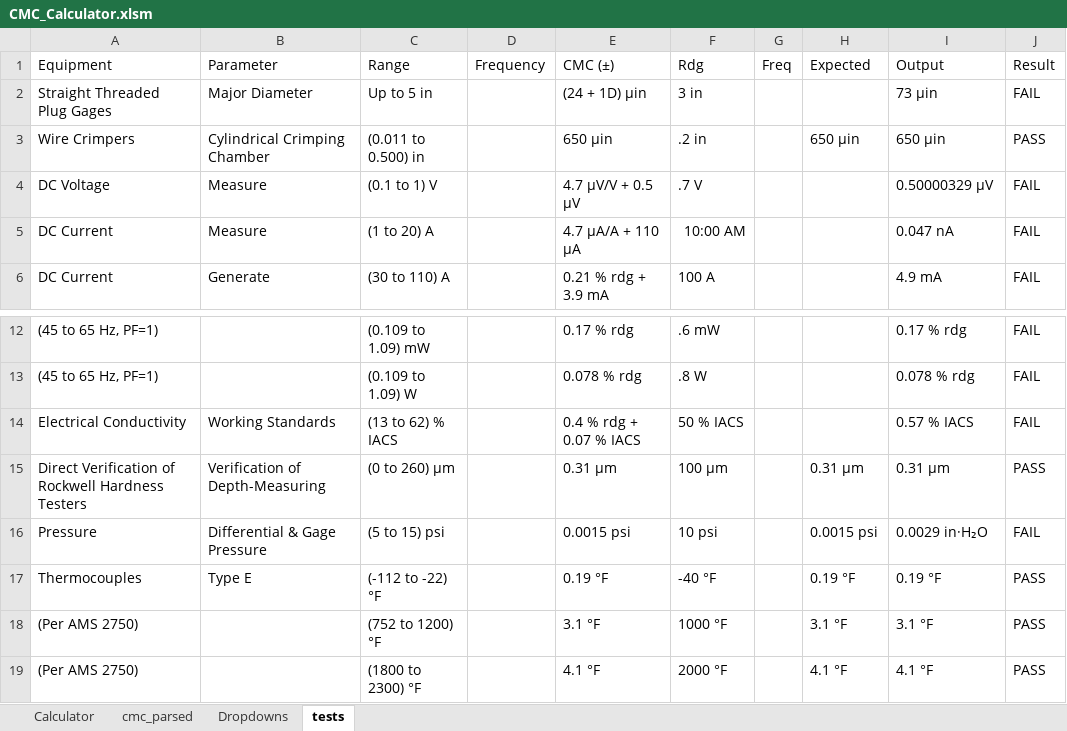
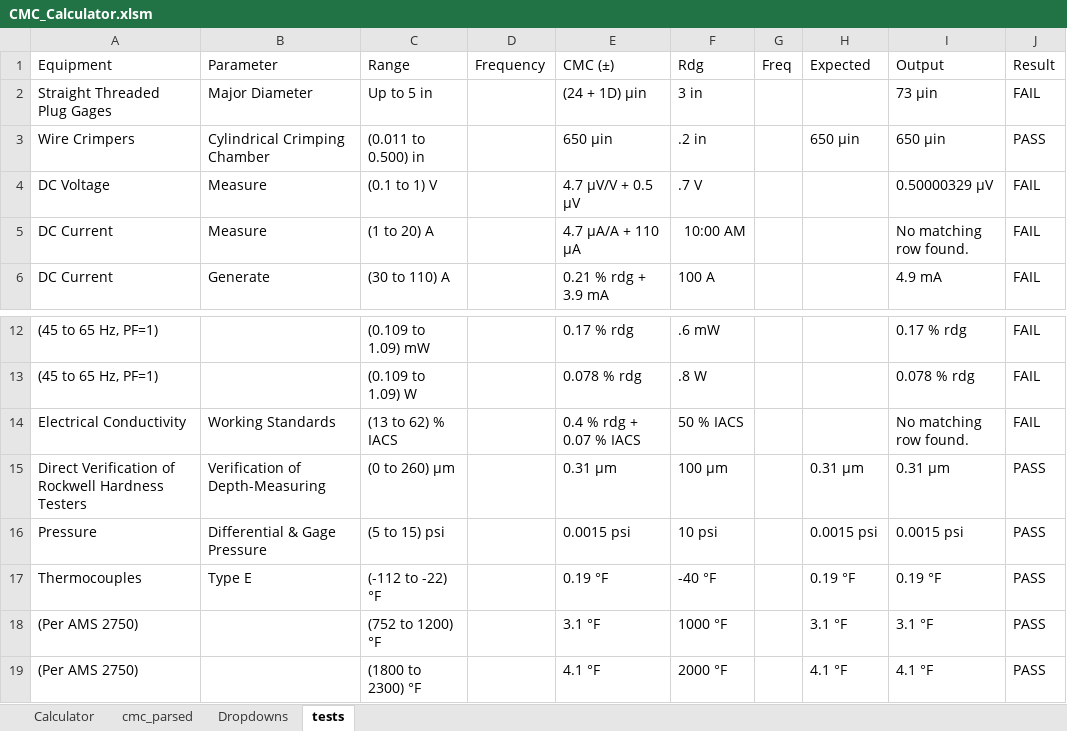
Before and after one commit to Johnson-Gage-Inspection-Inc/CMCs, an Excel workbook: CMC_Calculator.xlsm, sheet tests, drawn as a sheet; only a part is shown, gaps mark what is left out; values as stored, in another font and other column widths than the file's, no borders; conditional formats and table styles not drawn; the diff names each change by its address in the sheet, - before the commit and + after, or states it on an @@ line.

Commit message:
Refactor FindCMCValue function to skip mismatched units during lookup

```diff
--- a/CMC_Calculator.xlsm (sheet tests)
+++ b/CMC_Calculator.xlsm (sheet tests)
-I5 (Output): 0.047 nA
+I5 (Output): No matching row found.
-I14 (Output): 0.57 % IACS
+I14 (Output): No matching row found.
-I16 (Output): 0.0029 in·H₂O
+I16 (Output): 0.0015 psi
-J16 (Result): FAIL
+J16 (Result): PASS
```
Also changed, not shown: sheet Calculator.
